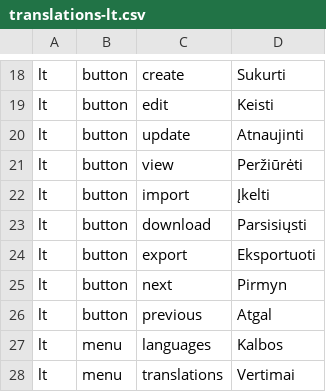
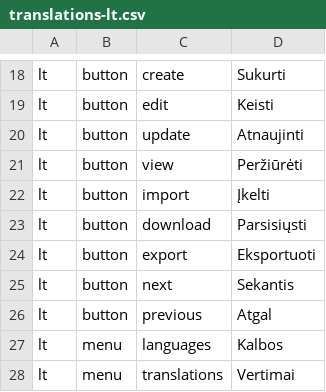
Before and after one commit to ilapis/laravel_10-vue_3_demo, a CSV file: storage/import/translations-lt.csv, drawn as a sheet; only a part is shown, gaps mark what is left out.

Commit message:
pagination/translation fix

```diff
--- a/storage/import/translations-lt.csv
+++ b/storage/import/translations-lt.csv
@@ -24,3 +24,3 @@ lt,button,download,Parsisiųsti
 lt,button,export,Eksportuoti
-lt,button,next,Pirmyn
+lt,button,next,Sekantis
 lt,button,previous,Atgal
```
Also changed, not shown: 1 other file.
